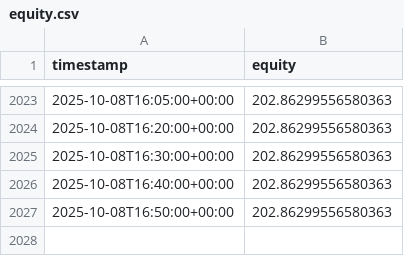
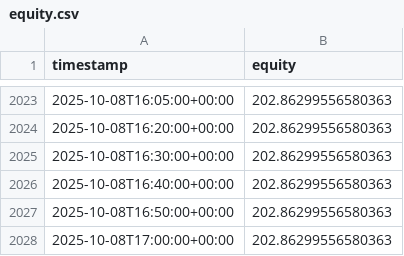
Before and after one commit to francoisfmdev/XRP-BTC-Strat-gie-MTF-EMA200-simulation, a CSV file: out/equity.csv, drawn as a sheet; only a part is shown, gaps mark what is left out.

```diff
--- a/out/equity.csv
+++ b/out/equity.csv
@@ -2027 +2027,2 @@ timestamp,equity
 2025-10-08T16:50:00+00:00,202.86299556580363
+2025-10-08T17:00:00+00:00,202.86299556580363
```
Also changed, not shown: 1 other file.
